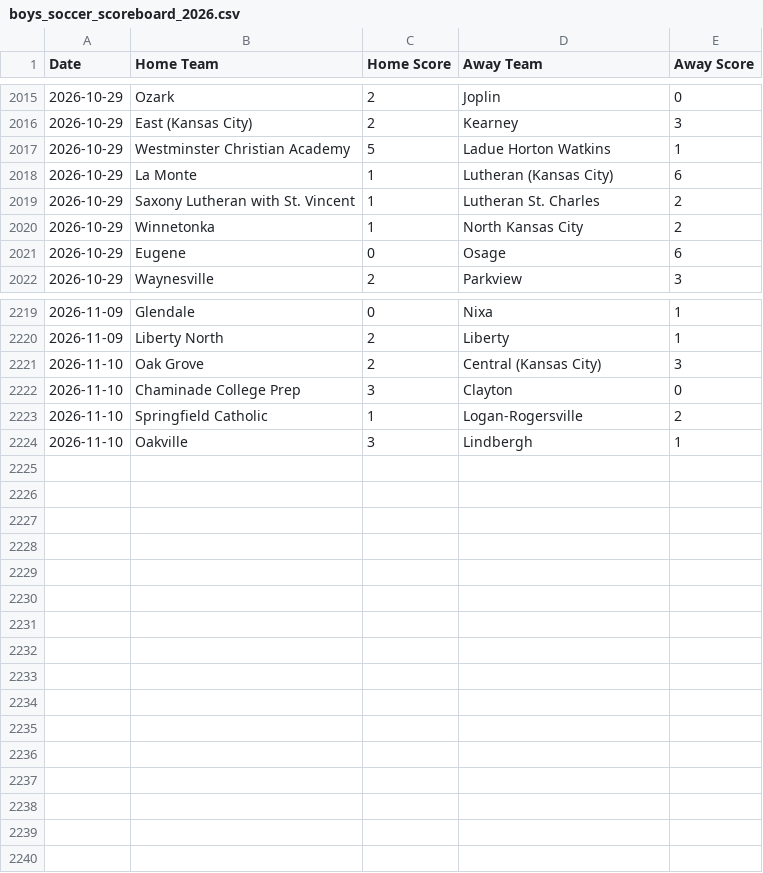
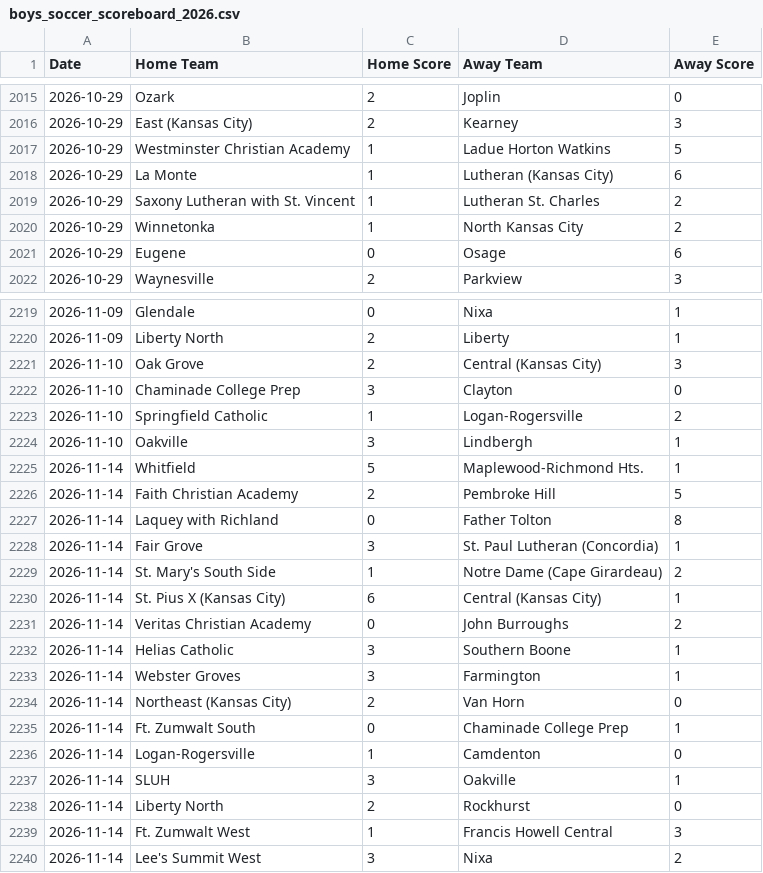
Before and after one commit to AllMOSports/Boys_Soccer_Ratings_2026, a CSV file: boys_soccer_scoreboard_2026.csv, drawn as a sheet; only a part is shown, gaps mark what is left out.

```diff
--- a/boys_soccer_scoreboard_2026.csv
+++ b/boys_soccer_scoreboard_2026.csv
@@ -2016,3 +2016,3 @@ Date,Home Team,Home Score,Away Team,Away Score
 2026-10-29,East (Kansas City),2,Kearney,3
-2026-10-29,Westminster Christian Academy,5,Ladue Horton Watkins,1
+2026-10-29,Westminster Christian Academy,1,Ladue Horton Watkins,5
 2026-10-29,La Monte,1,Lutheran (Kansas City),6
@@ -2224 +2224,17 @@ Date,Home Team,Home Score,Away Team,Away Score
 2026-11-10,Oakville,3,Lindbergh,1
+2026-11-14,Whitfield,5,Maplewood-Richmond Hts.,1
+2026-11-14,Faith Christian Academy,2,Pembroke Hill,5
+2026-11-14,Laquey with Richland,0,Father Tolton,8
+2026-11-14,Fair Grove,3,St. Paul Lutheran (Concordia),1
+2026-11-14,St. Mary's South Side,1,Notre Dame (Cape Girardeau),2
+2026-11-14,St. Pius X (Kansas City),6,Central (Kansas City),1
+2026-11-14,Veritas Christian Academy,0,John Burroughs,2
+2026-11-14,Helias Catholic,3,Southern Boone,1
+2026-11-14,Webster Groves,3,Farmington,1
+2026-11-14,Northeast (Kansas City),2,Van Horn,0
+2026-11-14,Ft. Zumwalt South,0,Chaminade College Prep,1
+2026-11-14,Logan-Rogersville,1,Camdenton,0
+2026-11-14,SLUH,3,Oakville,1
+2026-11-14,Liberty North,2,Rockhurst,0
+2026-11-14,Ft. Zumwalt West,1,Francis Howell Central,3
+2026-11-14,Lee's Summit West,3,Nixa,2
```
Also changed, not shown: boys_soccer_games_2026.csv, boys_soccer_games_2026_all.csv, 23 other files.
